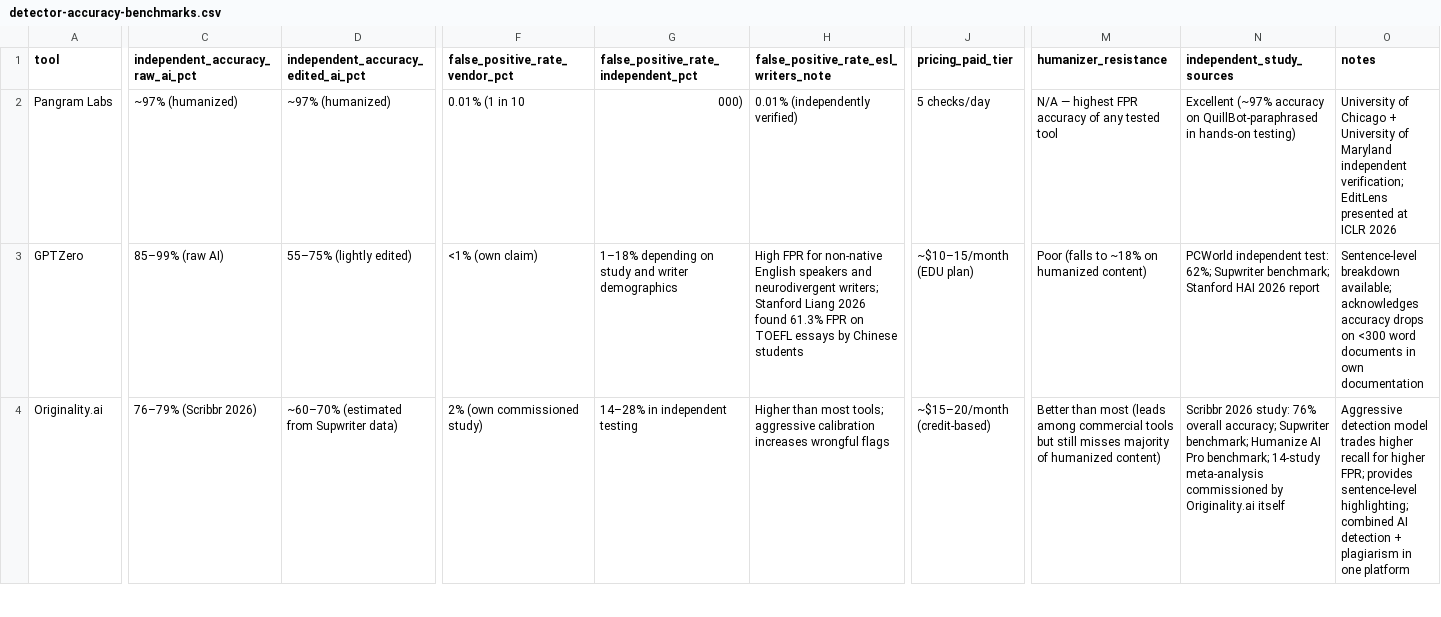
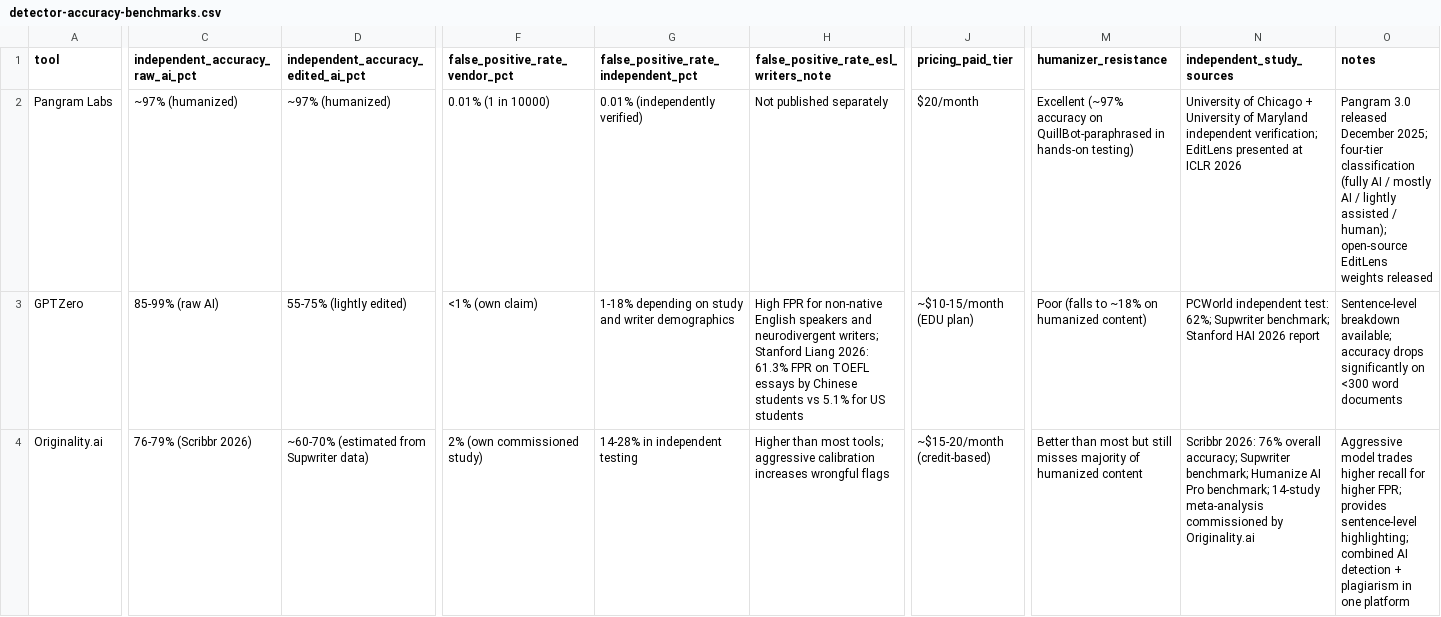
Before and after one commit to rishabhsaini282/ai-detector-accuracy-2026, a CSV file: data/detector-accuracy-benchmarks.csv, drawn as a sheet; only a part is shown, gaps mark what is left out; the diff covers the shown part only; the diff names each change by its address in the sheet, - before the commit and + after, or states it on an @@ line.

Commit message:
Update detector accuracy benchmarks data

```diff
--- a/data/detector-accuracy-benchmarks.csv
+++ b/data/detector-accuracy-benchmarks.csv
-F2 (false_positive_rate_vendor_pct): 0.01% (1 in 10
+F2 (false_positive_rate_vendor_pct): 0.01% (1 in 10000)
-G2: 000)
+G2: 0.01% (independently verified)
-H2: 0.01% (independently verified)
+H2: Not published separately
-J2 (pricing_paid_tier): 5 checks/day
+J2 (pricing_paid_tier): $20/month
-M2 (humanizer_resistance): N/A — highest FPR accuracy of any tested tool
+M2 (humanizer_resistance): Excellent (~97% accuracy on QuillBot-paraphrased in hands-on testing)
-N2 (independent_study_sources): Excellent (~97% accuracy on QuillBot-paraphrased in hands-on testing)
+N2 (independent_study_sources): University of Chicago + University of Maryland independent verification; EditLens presented at ICLR 2026
-O2 (notes): University of Chicago + University of Maryland independent verification; EditLens presented at ICLR 2026
+O2 (notes): Pangram 3.0 released December 2025; four-tier classification (fully AI / mostly AI / lightly assisted / human); open-source EditLens weights released
-C3 (independent_accuracy_raw_ai_pct): 85–99% (raw AI)
+C3 (independent_accuracy_raw_ai_pct): 85-99% (raw AI)
-D3: 55–75% (lightly edited)
+D3: 55-75% (lightly edited)
-G3: 1–18% depending on…
+G3: 1-18% depending on…
-H3: …Stanford Liang 2026 found 61.3% FPR on TOEFL essays by Chinese students
+H3: …Stanford Liang 2026: 61.3% FPR on TOEFL essays by Chinese students vs 5.1% for US students
-J3 (pricing_paid_tier): ~$10–15/month (EDU plan)
+J3 (pricing_paid_tier): ~$10-15/month (EDU plan)
-O3 (notes): …breakdown available; acknowledges accuracy drops on <300 word documents in own documentation
+O3 (notes): …breakdown available; accuracy drops significantly on <300 word documents
-C4 (independent_accuracy_raw_ai_pct): 76–79% (Scribbr 2026)
+C4 (independent_accuracy_raw_ai_pct): 76-79% (Scribbr 2026)
-D4: ~60–70% (estimated from Supwriter data)
+D4: ~60-70% (estimated from Supwriter data)
-G4: 14–28% in independent testing
+G4: 14-28% in independent testing
-J4 (pricing_paid_tier): ~$15–20/month (credit-based)
+J4 (pricing_paid_tier): ~$15-20/month (credit-based)
-M4 (humanizer_resistance): …than most (leads among commercial tools but still misses majority of humanized content)
+M4 (humanizer_resistance): …than most but still misses majority of humanized content
-N4 (independent_study_sources): Scribbr 2026 study: 76% overall accuracy; Supwriter benchmark; Humanize AI Pro benchmark; 14-study meta-analysis commissioned by Originality.ai itself
+N4 (independent_study_sources): Scribbr 2026: 76% overall accuracy; Supwriter benchmark; Humanize AI Pro benchmark; 14-study meta-analysis commissioned by Originality.ai
-O4 (notes): Aggressive detection model trades…
+O4 (notes): Aggressive model trades…
```
Also changed, not shown: 14 edited cells elsewhere in this file.
